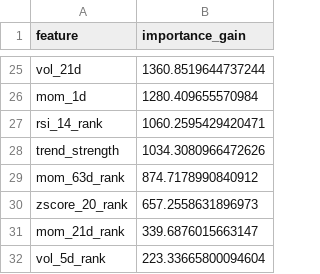
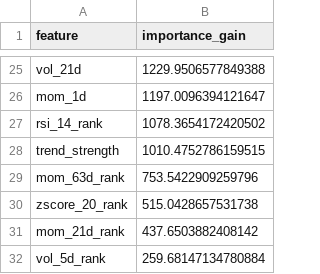
Before and after one commit to wansoo88/recostock, a CSV file: models/weights/lgbm_phase3_v3_uniform_importance.csv, drawn as a sheet; only a part is shown, gaps mark what is left out; the diff covers the shown part only; the diff names each change by its address in the sheet, - before the commit and + after, or states it on an @@ line.

```diff
--- a/models/weights/lgbm_phase3_v3_uniform_importance.csv
+++ b/models/weights/lgbm_phase3_v3_uniform_importance.csv
-B25 (importance_gain): 1360.8519644737244
+B25 (importance_gain): 1229.9506577849388
-B26 (importance_gain): 1280.409655570984
+B26 (importance_gain): 1197.0096394121647
-B27 (importance_gain): 1060.2595429420471
+B27 (importance_gain): 1078.3654172420502
-B28 (importance_gain): 1034.3080966472626
+B28 (importance_gain): 1010.4752786159515
-B29 (importance_gain): 874.7178990840912
+B29 (importance_gain): 753.5422909259796
-B30 (importance_gain): 657.2558631896973
+B30 (importance_gain): 515.0428657531738
-B31 (importance_gain): 339.6876015663147
+B31 (importance_gain): 437.6503882408142
-B32 (importance_gain): 223.33665800094604
+B32 (importance_gain): 259.68147134780884
```
Also changed, not shown: 10 added rows, 10 removed rows and 13 edited cells elsewhere in this file, data/logs/retrain_history.csv, 1 other file.
